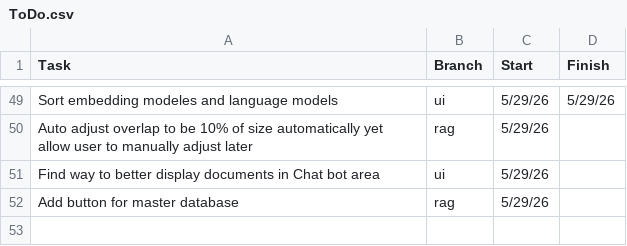
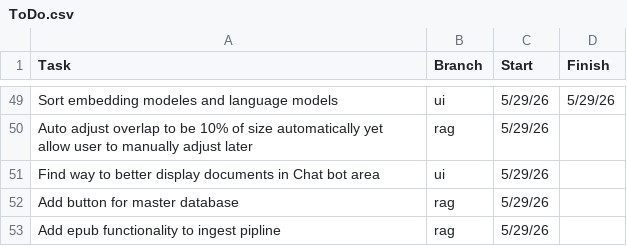
Before and after one commit to ZefCo/Technomancer, a CSV file: ToDo.csv, drawn as a sheet; only a part is shown, gaps mark what is left out; the diff names each change by its address in the sheet, - before the commit and + after, or states it on an @@ line.

Commit message:
Update ToDo.csv

```diff
--- a/ToDo.csv
+++ b/ToDo.csv
+row 53: Add epub functionality to ingest pipline | rag | 5/29/26
```
